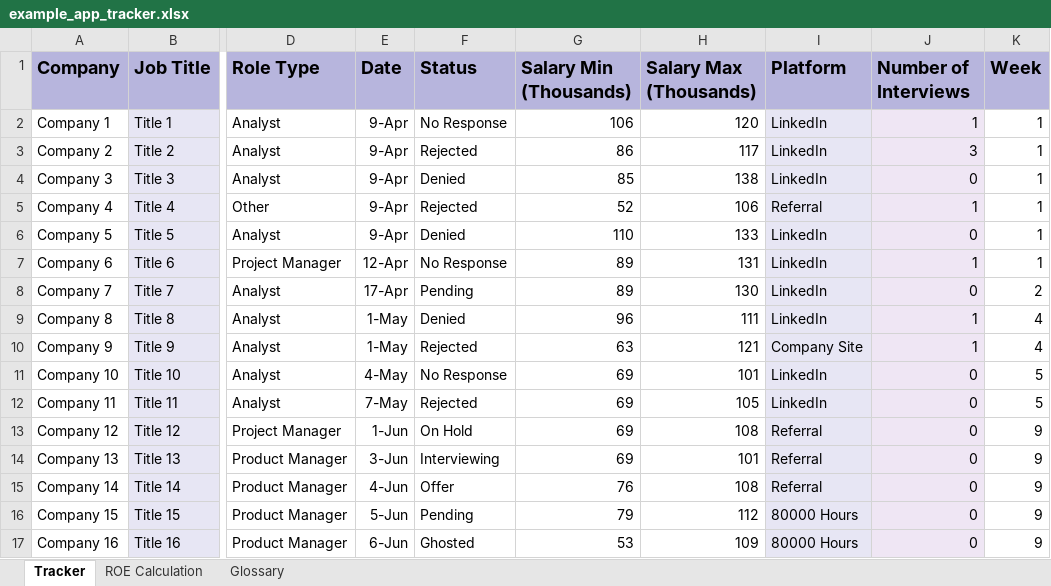
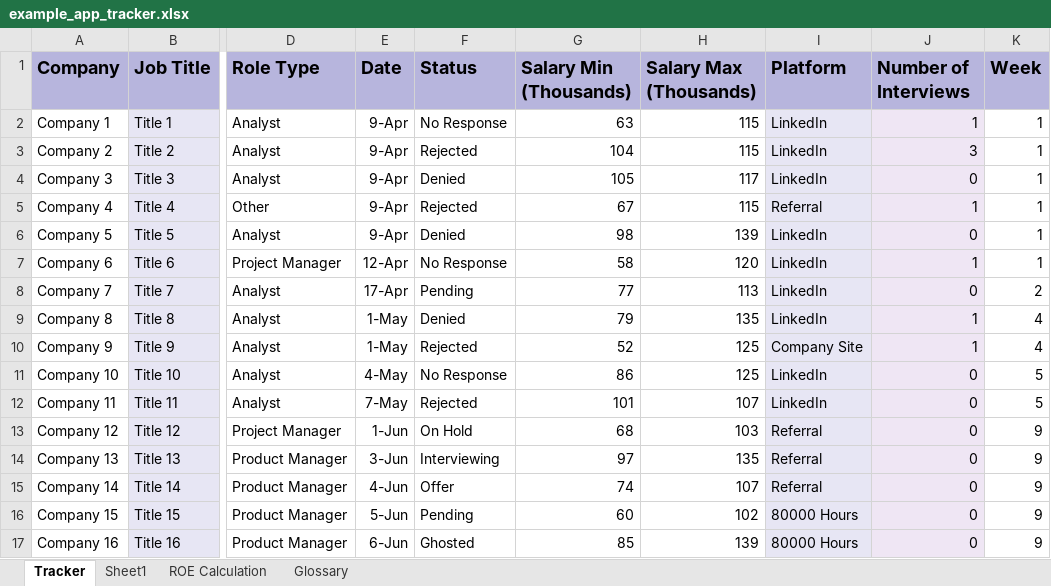
Before and after one commit to gwharris/application_tracker, an Excel workbook: example_app_tracker.xlsx, sheet Tracker, drawn as a sheet; only a part is shown, gaps mark what is left out; values as stored, in another font and other column widths than the file's, no borders; conditional formats not drawn; the diff covers the shown part only; the diff names each change by its address in the sheet, - before the commit and + after, or states it on an @@ line.

```diff
--- a/example_app_tracker.xlsx (sheet Tracker)
+++ b/example_app_tracker.xlsx (sheet Tracker)
+sheet tab: Sheet1
-G2 (Salary Min (Thousands)): 106
+G2 (Salary Min (Thousands)): 63
-H2 (Salary Max (Thousands)): 120
+H2 (Salary Max (Thousands)): 115
-G3 (Salary Min (Thousands)): 86
+G3 (Salary Min (Thousands)): 104
-H3 (Salary Max (Thousands)): 117
+H3 (Salary Max (Thousands)): 115
-G4 (Salary Min (Thousands)): 85
+G4 (Salary Min (Thousands)): 105
-H4 (Salary Max (Thousands)): 138
+H4 (Salary Max (Thousands)): 117
-G5 (Salary Min (Thousands)): 52
+G5 (Salary Min (Thousands)): 67
-H5 (Salary Max (Thousands)): 106
+H5 (Salary Max (Thousands)): 115
-G6 (Salary Min (Thousands)): 110
+G6 (Salary Min (Thousands)): 98
-H6 (Salary Max (Thousands)): 133
+H6 (Salary Max (Thousands)): 139
-G7 (Salary Min (Thousands)): 89
+G7 (Salary Min (Thousands)): 58
-H7 (Salary Max (Thousands)): 131
+H7 (Salary Max (Thousands)): 120
-G8 (Salary Min (Thousands)): 89
+G8 (Salary Min (Thousands)): 77
-H8 (Salary Max (Thousands)): 130
+H8 (Salary Max (Thousands)): 113
-G9 (Salary Min (Thousands)): 96
+G9 (Salary Min (Thousands)): 79
-H9 (Salary Max (Thousands)): 111
+H9 (Salary Max (Thousands)): 135
-G10 (Salary Min (Thousands)): 63
+G10 (Salary Min (Thousands)): 52
-H10 (Salary Max (Thousands)): 121
+H10 (Salary Max (Thousands)): 125
-G11 (Salary Min (Thousands)): 69
+G11 (Salary Min (Thousands)): 86
-H11 (Salary Max (Thousands)): 101
+H11 (Salary Max (Thousands)): 125
-G12 (Salary Min (Thousands)): 69
+G12 (Salary Min (Thousands)): 101
-H12 (Salary Max (Thousands)): 105
+H12 (Salary Max (Thousands)): 107
-G13 (Salary Min (Thousands)): 69
+G13 (Salary Min (Thousands)): 68
-H13 (Salary Max (Thousands)): 108
+H13 (Salary Max (Thousands)): 103
-G14 (Salary Min (Thousands)): 69
+G14 (Salary Min (Thousands)): 97
-H14 (Salary Max (Thousands)): 101
+H14 (Salary Max (Thousands)): 135
-G15 (Salary Min (Thousands)): 76
+G15 (Salary Min (Thousands)): 74
-H15 (Salary Max (Thousands)): 108
+H15 (Salary Max (Thousands)): 107
-G16 (Salary Min (Thousands)): 79
+G16 (Salary Min (Thousands)): 60
-H16 (Salary Max (Thousands)): 112
+H16 (Salary Max (Thousands)): 102
-G17 (Salary Min (Thousands)): 53
+G17 (Salary Min (Thousands)): 85
-H17 (Salary Max (Thousands)): 109
+H17 (Salary Max (Thousands)): 139
```
Also changed, not shown: 113 edited cells elsewhere in this sheet, sheet ROE Calculation, formulas that keep their value, 1 other file.
